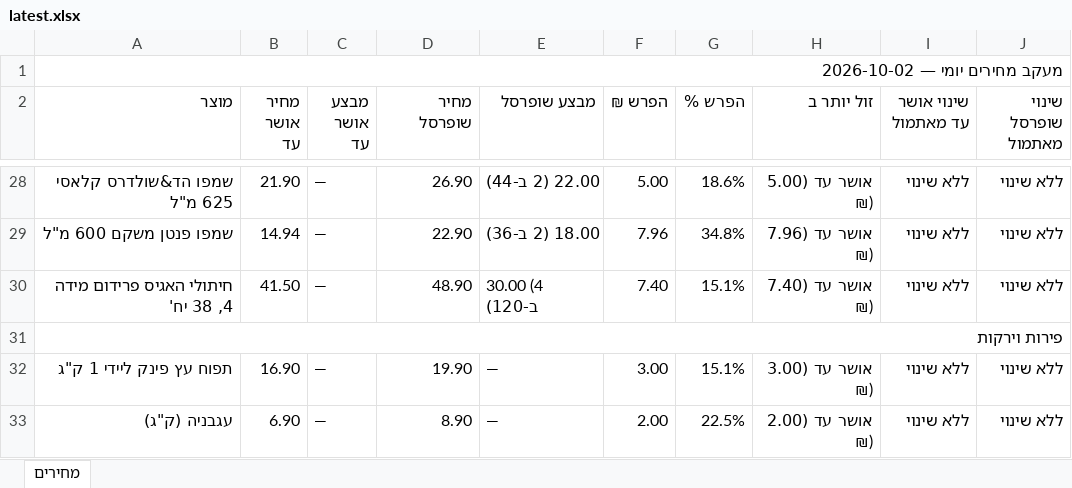
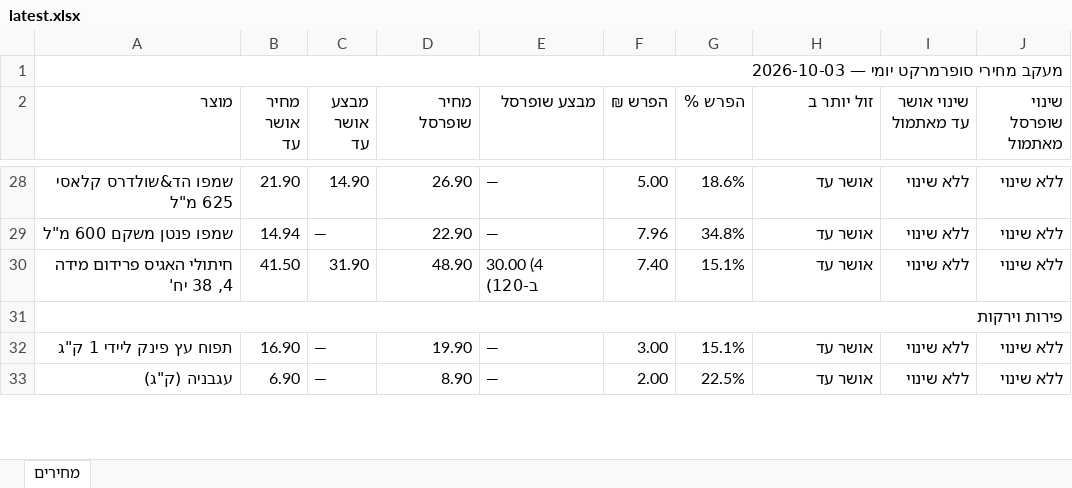
Before and after one commit to Gur1963/MYQA, an Excel workbook: grocery-prices/latest.xlsx, sheet מחירים, drawn as a sheet; only a part is shown, gaps mark what is left out; values as stored, in another font and other column widths than the file's, no cell formats; the diff covers the shown part only; the diff names each change by its address in the sheet, - before the commit and + after, or states it on an @@ line.

```diff
--- a/grocery-prices/latest.xlsx (sheet מחירים)
+++ b/grocery-prices/latest.xlsx (sheet מחירים)
-A1 (מוצר): מעקב מחירים יומי — 2026-10-02
+A1 (מוצר): מעקב מחירי סופרמרקט יומי — 2026-10-03
-C28 (מבצע אושר עד): —
+C28 (מבצע אושר עד): 14.90
-E28 (מבצע שופרסל): 22.00 (2 ב-44)
+E28 (מבצע שופרסל): —
-H28 (זול יותר ב): אושר עד (5.00 ₪)
+H28 (זול יותר ב): אושר עד
-E29 (מבצע שופרסל): 18.00 (2 ב-36)
+E29 (מבצע שופרסל): —
-H29 (זול יותר ב): אושר עד (7.96 ₪)
+H29 (זול יותר ב): אושר עד
-C30 (מבצע אושר עד): —
+C30 (מבצע אושר עד): 31.90
-H30 (זול יותר ב): אושר עד (7.40 ₪)
+H30 (זול יותר ב): אושר עד
-H32 (זול יותר ב): אושר עד (3.00 ₪)
+H32 (זול יותר ב): אושר עד
-H33 (זול יותר ב): אושר עד (2.00 ₪)
+H33 (זול יותר ב): אושר עד
```
Also changed, not shown: 38 edited cells elsewhere in this sheet, cell formats, 1 other file.
